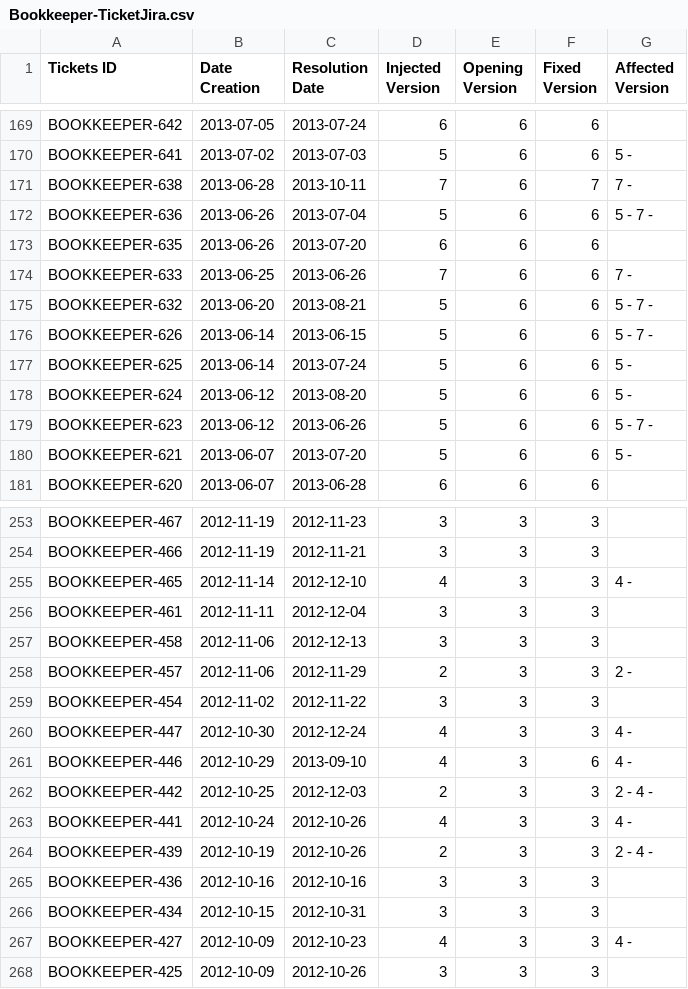
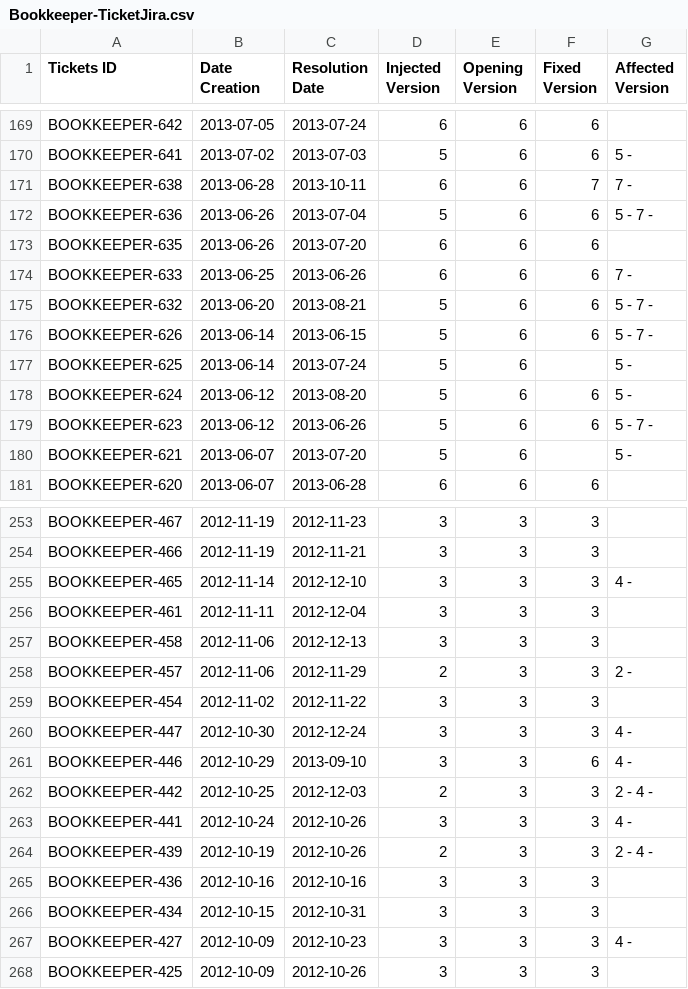
Before and after one commit to emelis-ptr/software-analytics, a CSV file: results/Bookkeeper/Bookkeeper-TicketJira.csv, drawn as a sheet; only a part is shown, gaps mark what is left out; the diff covers the shown part only.

```diff
--- a/results/Bookkeeper/Bookkeeper-TicketJira.csv
+++ b/results/Bookkeeper/Bookkeeper-TicketJira.csv
@@ -170,12 +170,12 @@ BOOKKEEPER-642;2013-07-05;2013-07-24;6;6;6;
 BOOKKEEPER-641;2013-07-02;2013-07-03;5;6;6;5 -
-BOOKKEEPER-638;2013-06-28;2013-10-11;7;6;7;7 -
+BOOKKEEPER-638;2013-06-28;2013-10-11;6;6;7;7 -
 BOOKKEEPER-636;2013-06-26;2013-07-04;5;6;6;5 - 7 -
 BOOKKEEPER-635;2013-06-26;2013-07-20;6;6;6;
-BOOKKEEPER-633;2013-06-25;2013-06-26;7;6;6;7 -
+BOOKKEEPER-633;2013-06-25;2013-06-26;6;6;6;7 -
 BOOKKEEPER-632;2013-06-20;2013-08-21;5;6;6;5 - 7 -
 BOOKKEEPER-626;2013-06-14;2013-06-15;5;6;6;5 - 7 -
-BOOKKEEPER-625;2013-06-14;2013-07-24;5;6;6;5 -
+BOOKKEEPER-625;2013-06-14;2013-07-24;5;6;;5 -
 BOOKKEEPER-624;2013-06-12;2013-08-20;5;6;6;5 -
 BOOKKEEPER-623;2013-06-12;2013-06-26;5;6;6;5 - 7 -
-BOOKKEEPER-621;2013-06-07;2013-07-20;5;6;6;5 -
+BOOKKEEPER-621;2013-06-07;2013-07-20;5;6;;5 -
 BOOKKEEPER-620;2013-06-07;2013-06-28;6;6;6;
@@ -254,3 +254,3 @@ BOOKKEEPER-467;2012-11-19;2012-11-23;3;3;3;
 BOOKKEEPER-466;2012-11-19;2012-11-21;3;3;3;
-BOOKKEEPER-465;2012-11-14;2012-12-10;4;3;3;4 -
+BOOKKEEPER-465;2012-11-14;2012-12-10;3;3;3;4 -
 BOOKKEEPER-461;2012-11-11;2012-12-04;3;3;3;
@@ -259,6 +259,6 @@ BOOKKEEPER-457;2012-11-06;2012-11-29;2;3;3;2 -
 BOOKKEEPER-454;2012-11-02;2012-11-22;3;3;3;
-BOOKKEEPER-447;2012-10-30;2012-12-24;4;3;3;4 -
-BOOKKEEPER-446;2012-10-29;2013-09-10;4;3;6;4 -
+BOOKKEEPER-447;2012-10-30;2012-12-24;3;3;3;4 -
+BOOKKEEPER-446;2012-10-29;2013-09-10;3;3;6;4 -
 BOOKKEEPER-442;2012-10-25;2012-12-03;2;3;3;2 - 4 -
-BOOKKEEPER-441;2012-10-24;2012-10-26;4;3;3;4 -
+BOOKKEEPER-441;2012-10-24;2012-10-26;3;3;3;4 -
 BOOKKEEPER-439;2012-10-19;2012-10-26;2;3;3;2 - 4 -
@@ -266,3 +266,3 @@ BOOKKEEPER-436;2012-10-16;2012-10-16;3;3;3;
 BOOKKEEPER-434;2012-10-15;2012-10-31;3;3;3;
-BOOKKEEPER-427;2012-10-09;2012-10-23;4;3;3;4 -
+BOOKKEEPER-427;2012-10-09;2012-10-23;3;3;3;4 -
 BOOKKEEPER-425;2012-10-09;2012-10-26;3;3;3;
```
Also changed, not shown: 71 edited cells elsewhere in this file, 17 other files.
